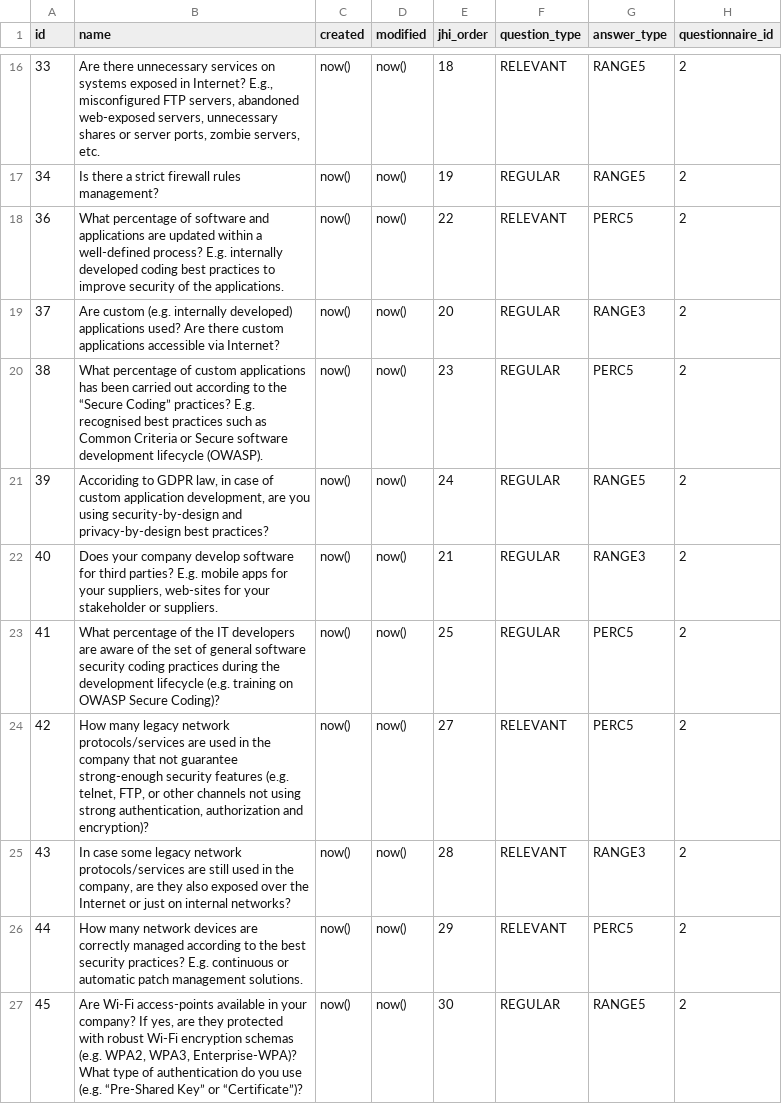
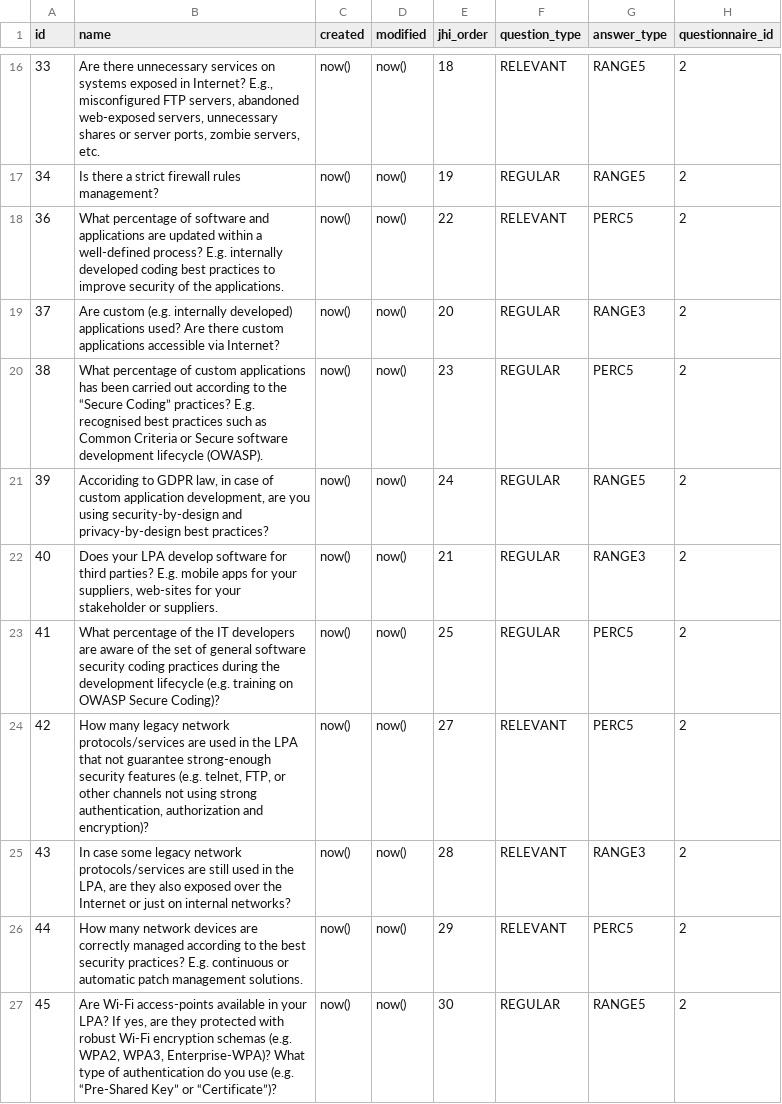
Before and after one commit to rating-eu/rating_v1, a CSV file: src/main/resources/config/liquibase/LPA_questions_attack_strategies.csv, drawn as a sheet; only a part is shown, gaps mark what is left out; the diff covers the shown part only.

```diff
--- a/src/main/resources/config/liquibase/LPA_questions_attack_strategies.csv
+++ b/src/main/resources/config/liquibase/LPA_questions_attack_strategies.csv
@@ -21,7 +21,7 @@ id;name;created;modified;jhi_order;question_type;answer_type;questionnaire_id
 39;Accoriding to GDPR law, in case of custom application development, are you using security-by-design and privacy-by-design best practices?;now();now();24;REGULAR;RANGE5;2
-40;Does your company develop software for third parties? E.g. mobile apps for your suppliers, web-sites for your stakeholder or suppliers.;now();now();21;REGULAR;RANGE3;2
+40;Does your LPA develop software for third parties? E.g. mobile apps for your suppliers, web-sites for your stakeholder or suppliers.;now();now();21;REGULAR;RANGE3;2
 41;What percentage of the IT developers are aware of the set of general software security coding practices during the development lifecycle (e.g. training on OWASP Secure Coding)?;now();now();25;REGULAR;PERC5;2
-42;How many legacy network protocols/services are used in the company that not guarantee strong-enough security features (e.g. telnet, FTP, or other channels not using strong authentication, authorization and encryption)?;now();now();27;RELEVANT;PERC5;2
-43;In case some legacy network protocols/services are still used in the company, are they also exposed over the Internet or just on internal networks?;now();now();28;RELEVANT;RANGE3;2
+42;How many legacy network protocols/services are used in the LPA that not guarantee strong-enough security features (e.g. telnet, FTP, or other channels not using strong authentication, authorization and encryption)?;now();now();27;RELEVANT;PERC5;2
+43;In case some legacy network protocols/services are still used in the LPA, are they also exposed over the Internet or just on internal networks?;now();now();28;RELEVANT;RANGE3;2
 44;How many network devices are correctly managed according to the best security practices? E.g. continuous or automatic patch management solutions.;now();now();29;RELEVANT;PERC5;2
-45;Are Wi-Fi access-points available in your company? If yes, are they protected with robust Wi-Fi encryption schemas (e.g. WPA2, WPA3, Enterprise-WPA)? What type of authentication do you use (e.g. “Pre-Shared Key” or “Certificate”)?;now();now();30;REGULAR;RANGE5;2
+45;Are Wi-Fi access-points available in your LPA? If yes, are they protected with robust Wi-Fi encryption schemas (e.g. WPA2, WPA3, Enterprise-WPA)? What type of authentication do you use (e.g. “Pre-Shared Key” or “Certificate”)?;now();now();30;REGULAR;RANGE5;2
```
Also changed, not shown: 16 edited cells elsewhere in this file, src/main/resources/config/liquibase/LPA_questions_threat_agents.csv.
